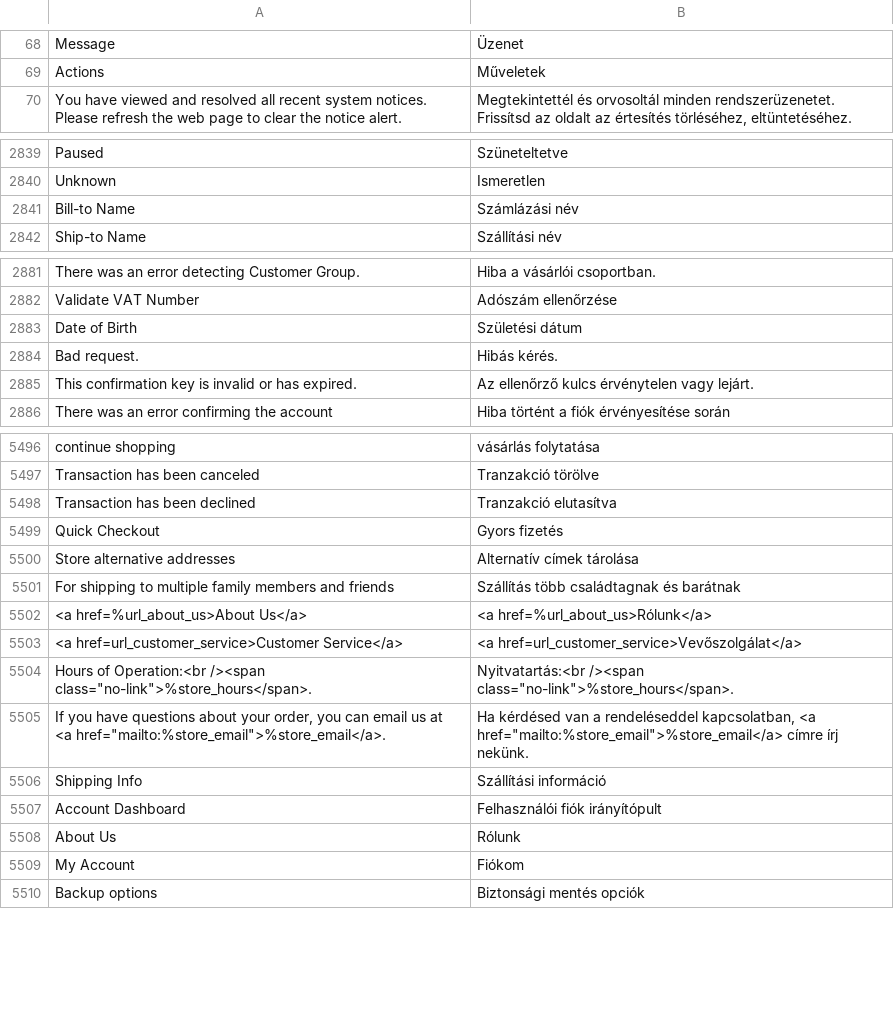
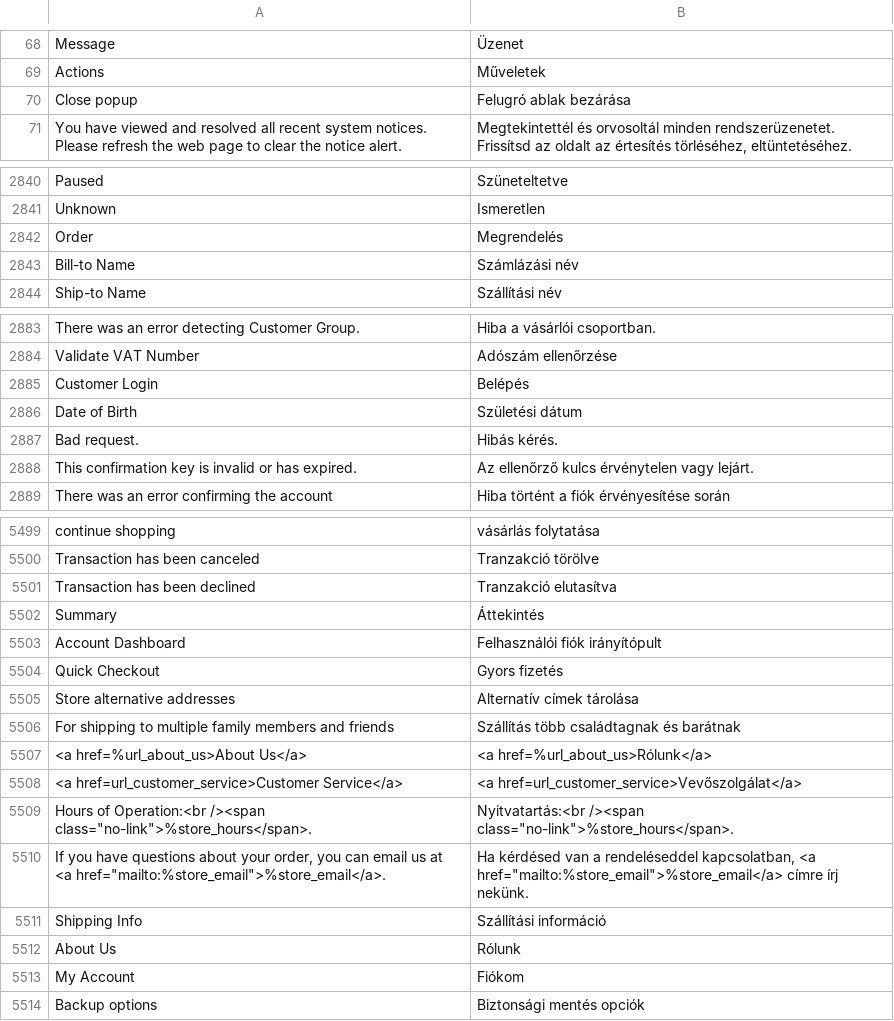
Before and after one commit to magento-l10n/language-hu_HU, a CSV file: hu_HU.csv, drawn as a sheet; only a part is shown, gaps mark what is left out; the diff names each change by its address in the sheet, - before the commit and + after, or states it on an @@ line.

Commit message:
Updating translations from Crowdin.

```diff
--- a/hu_HU.csv
+++ b/hu_HU.csv
+row 70: Close popup | Felugró ablak bezárása
+row 2842: Order | Megrendelés
+row 2885: Customer Login | Belépés
+row 5502: Summary | Áttekintés
@@ row 5507 moved to row 5503: Account Dashboard @@
```
Also changed, not shown: 1 other file.
